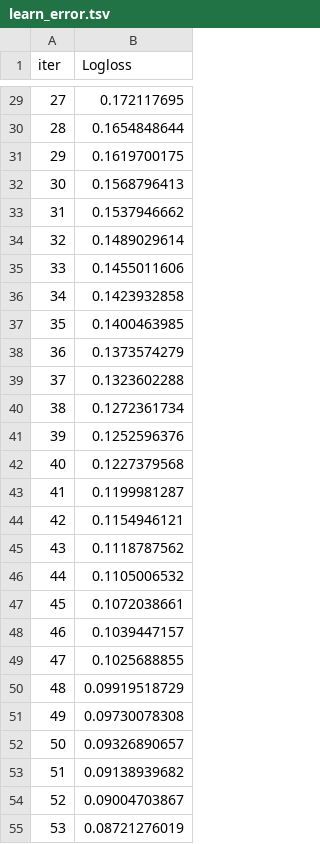
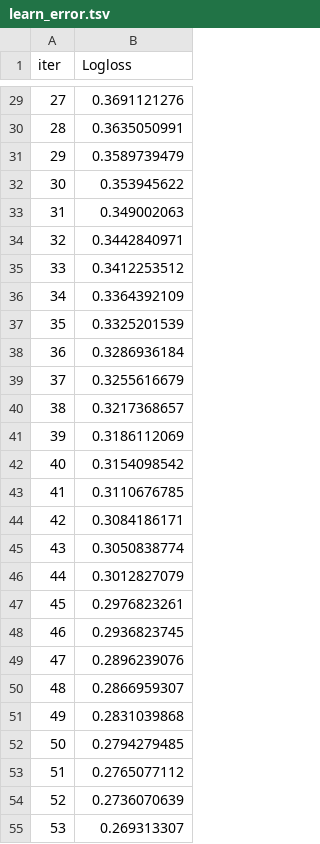
Before and after one commit to Avyukth/mlops-Zoomcamp, a TSV file: notebooks/project-01/catboost_info/learn_error.tsv, drawn as a sheet; only a part is shown, gaps mark what is left out; the diff covers the shown part only.

```diff
--- a/notebooks/project-01/catboost_info/learn_error.tsv
+++ b/notebooks/project-01/catboost_info/learn_error.tsv
@@ -29,27 +29,27 @@ iter	Logloss
-27	0.172117695
-28	0.1654848644
-29	0.1619700175
-30	0.1568796413
-31	0.1537946662
-32	0.1489029614
-33	0.1455011606
-34	0.1423932858
-35	0.1400463985
-36	0.1373574279
-37	0.1323602288
-38	0.1272361734
-39	0.1252596376
-40	0.1227379568
-41	0.1199981287
-42	0.1154946121
-43	0.1118787562
-44	0.1105006532
-45	0.1072038661
-46	0.1039447157
-47	0.1025688855
-48	0.09919518729
-49	0.09730078308
-50	0.09326890657
-51	0.09138939682
-52	0.09004703867
-53	0.08721276019
+27	0.3691121276
+28	0.3635050991
+29	0.3589739479
+30	0.353945622
+31	0.349002063
+32	0.3442840971
+33	0.3412253512
+34	0.3364392109
+35	0.3325201539
+36	0.3286936184
+37	0.3255616679
+38	0.3217368657
+39	0.3186112069
+40	0.3154098542
+41	0.3110676785
+42	0.3084186171
+43	0.3050838774
+44	0.3012827079
+45	0.2976823261
+46	0.2936823745
+47	0.2896239076
+48	0.2866959307
+49	0.2831039868
+50	0.2794279485
+51	0.2765077112
+52	0.2736070639
+53	0.269313307
```
Also changed, not shown: 73 edited cells elsewhere in this file, notebooks/project-01/catboost_info/time_left.tsv, 11 other files.
